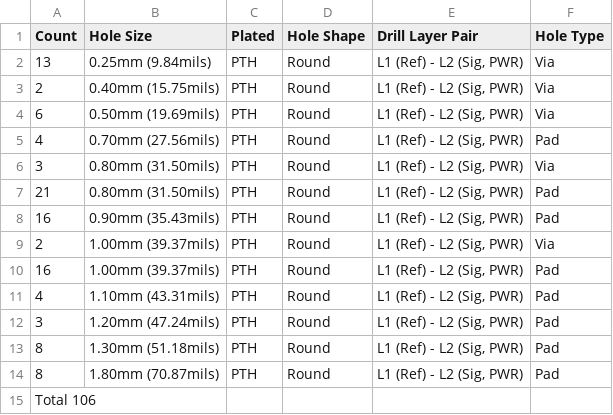
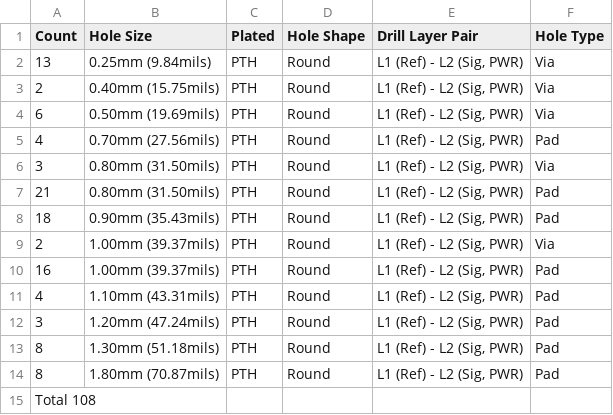
Before and after one commit to FLRHW/Isolated_12to450V, a CSV file: Manufacturing/Fabrication/Drill Tables/Isolated_12to450V-(L1-L4)_drill_table.csv, drawn as a sheet.

```diff
--- a/Manufacturing/Fabrication/Drill Tables/Isolated_12to450V-(L1-L4)_drill_table.csv
+++ b/Manufacturing/Fabrication/Drill Tables/Isolated_12to450V-(L1-L4)_drill_table.csv
@@ -7,3 +7,3 @@ Count,Hole Size,Plated,Hole Shape,Drill Layer Pair,Hole Type
 21,0.80mm (31.50mils),PTH,Round,"L1 (Ref) - L2 (Sig, PWR)",Pad
-16,0.90mm (35.43mils),PTH,Round,"L1 (Ref) - L2 (Sig, PWR)",Pad
+18,0.90mm (35.43mils),PTH,Round,"L1 (Ref) - L2 (Sig, PWR)",Pad
 2,1.00mm (39.37mils),PTH,Round,"L1 (Ref) - L2 (Sig, PWR)",Via
@@ -14,2 +14,2 @@ Count,Hole Size,Plated,Hole Shape,Drill Layer Pair,Hole Type
 8,1.80mm (70.87mils),PTH,Round,"L1 (Ref) - L2 (Sig, PWR)",Pad
-Total 106,,,,,
+Total 108,,,,,
```
Also changed, not shown: Manufacturing/Assembly/Isolated_12to450V-CPL.csv, Manufacturing/Assembly/Isolated_12to450V-bom.csv, 32 other files.
